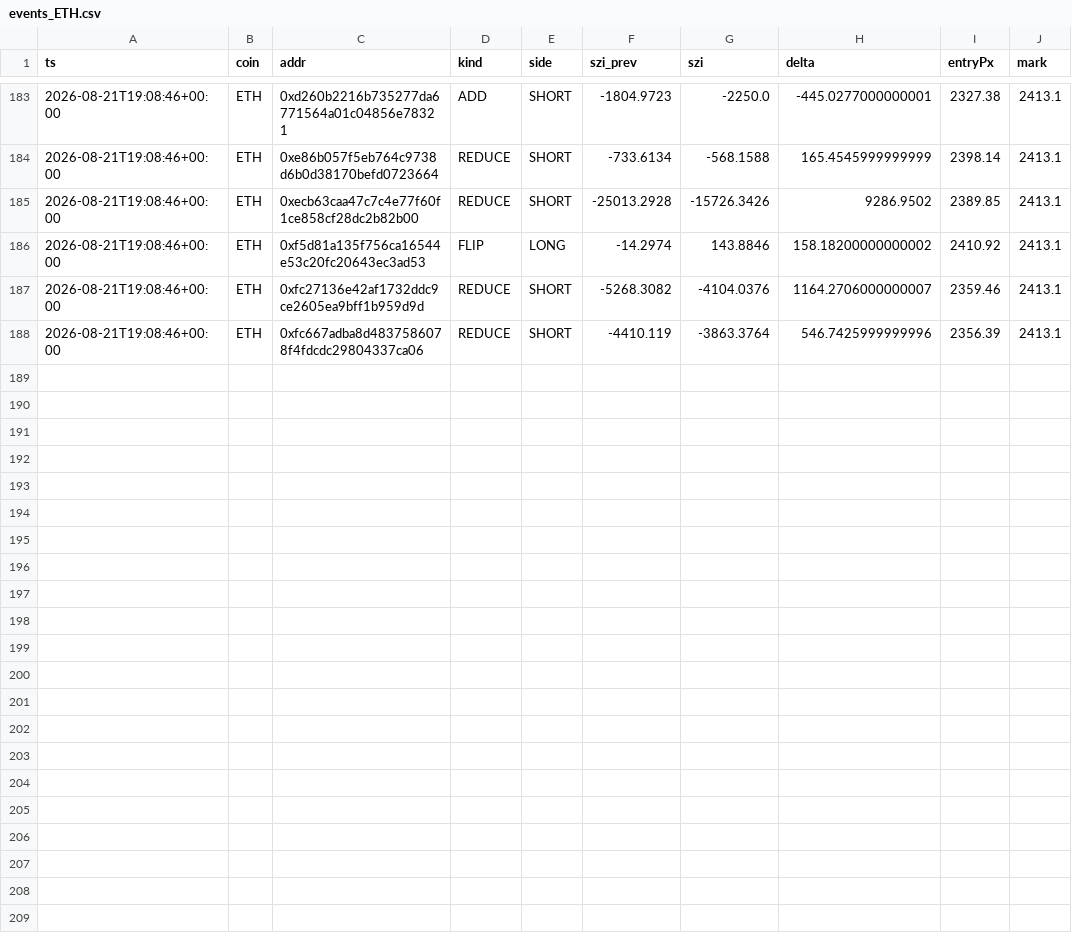
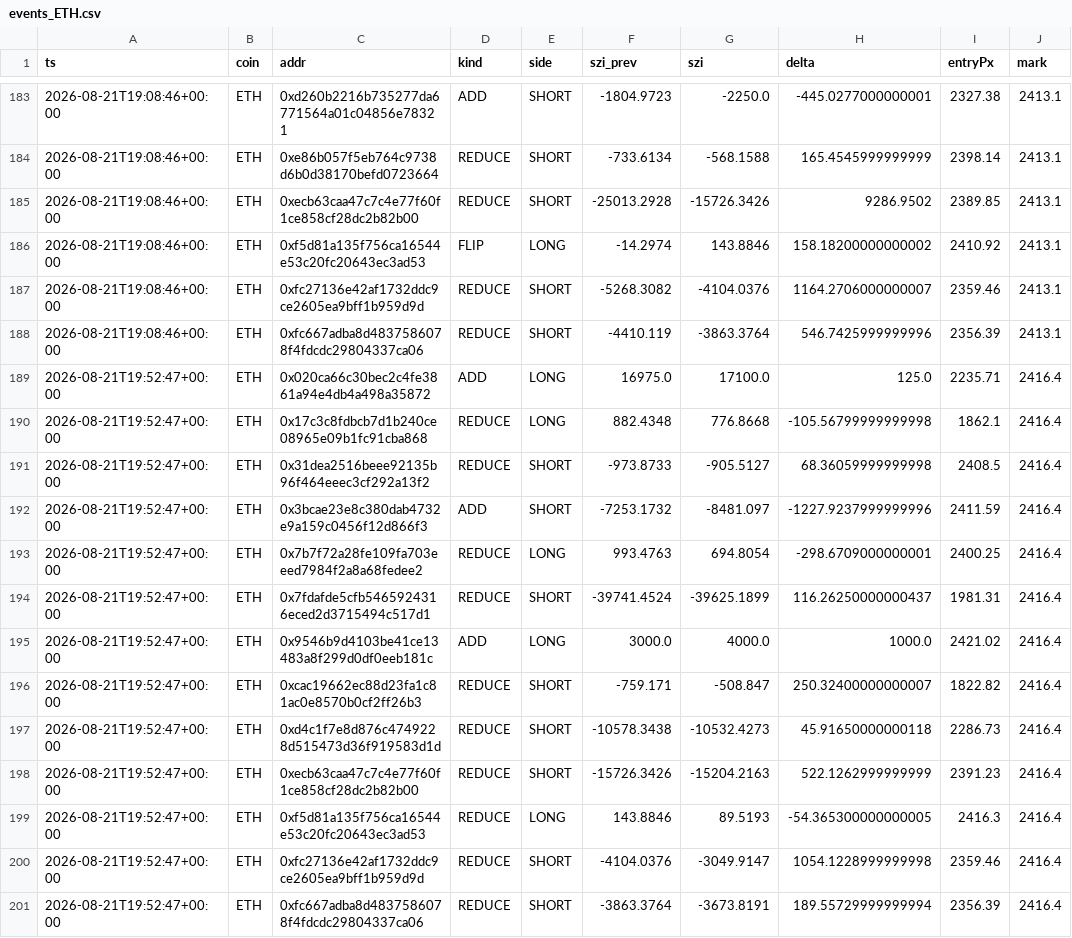
Before and after one commit to usa519831-tech/hl-whale-tracker, a CSV file: data/events_ETH.csv, drawn as a sheet; only a part is shown, gaps mark what is left out.

```diff
--- a/data/events_ETH.csv
+++ b/data/events_ETH.csv
@@ -188 +188,14 @@ ts,coin,addr,kind,side,szi_prev,szi,delta,entryPx,mark
 2026-08-21T19:08:46+00:00,ETH,0xfc667adba8d4837586078f4fdcdc29804337ca06,REDUCE,SHORT,-4410.119,-3863.3764,546.7425999999996,2356.39,2413.1
+2026-08-21T19:52:47+00:00,ETH,0x020ca66c30bec2c4fe3861a94e4db4a498a35872,ADD,LONG,16975.0,17100.0,125.0,2235.71,2416.4
+2026-08-21T19:52:47+00:00,ETH,0x17c3c8fdbcb7d1b240ce08965e09b1fc91cba868,REDUCE,LONG,882.4348,776.8668,-105.56799999999998,1862.1,2416.4
+2026-08-21T19:52:47+00:00,ETH,0x31dea2516beee92135b96f464eeec3cf292a13f2,REDUCE,SHORT,-973.8733,-905.5127,68.36059999999998,2408.5,2416.4
+2026-08-21T19:52:47+00:00,ETH,0x3bcae23e8c380dab4732e9a159c0456f12d866f3,ADD,SHORT,-7253.1732,-8481.097,-1227.9237999999996,2411.59,2416.4
+2026-08-21T19:52:47+00:00,ETH,0x7b7f72a28fe109fa703eeed7984f2a8a68fedee2,REDUCE,LONG,993.4763,694.8054,-298.6709000000001,2400.25,2416.4
+2026-08-21T19:52:47+00:00,ETH,0x7fdafde5cfb5465924316eced2d3715494c517d1,REDUCE,SHORT,-39741.4524,-39625.1899,116.26250000000437,1981.31,2416.4
+2026-08-21T19:52:47+00:00,ETH,0x9546b9d4103be41ce13483a8f299d0df0eeb181c,ADD,LONG,3000.0,4000.0,1000.0,2421.02,2416.4
+2026-08-21T19:52:47+00:00,ETH,0xcac19662ec88d23fa1c81ac0e8570b0cf2ff26b3,REDUCE,SHORT,-759.171,-508.847,250.32400000000007,1822.82,2416.4
+2026-08-21T19:52:47+00:00,ETH,0xd4c1f7e8d876c4749228d515473d36f919583d1d,REDUCE,SHORT,-10578.3438,-10532.4273,45.91650000000118,2286.73,2416.4
+2026-08-21T19:52:47+00:00,ETH,0xecb63caa47c7c4e77f60f1ce858cf28dc2b82b00,REDUCE,SHORT,-15726.3426,-15204.2163,522.1262999999999,2391.23,2416.4
+2026-08-21T19:52:47+00:00,ETH,0xf5d81a135f756ca16544e53c20fc20643ec3ad53,REDUCE,LONG,143.8846,89.5193,-54.365300000000005,2416.3,2416.4
+2026-08-21T19:52:47+00:00,ETH,0xfc27136e42af1732ddc9ce2605ea9bff1b959d9d,REDUCE,SHORT,-4104.0376,-3049.9147,1054.1228999999998,2359.46,2416.4
+2026-08-21T19:52:47+00:00,ETH,0xfc667adba8d4837586078f4fdcdc29804337ca06,REDUCE,SHORT,-3863.3764,-3673.8191,189.55729999999994,2356.39,2416.4
```
Also changed, not shown: data/agg_BTC.csv, data/agg_ETH.csv, 7 other files.
